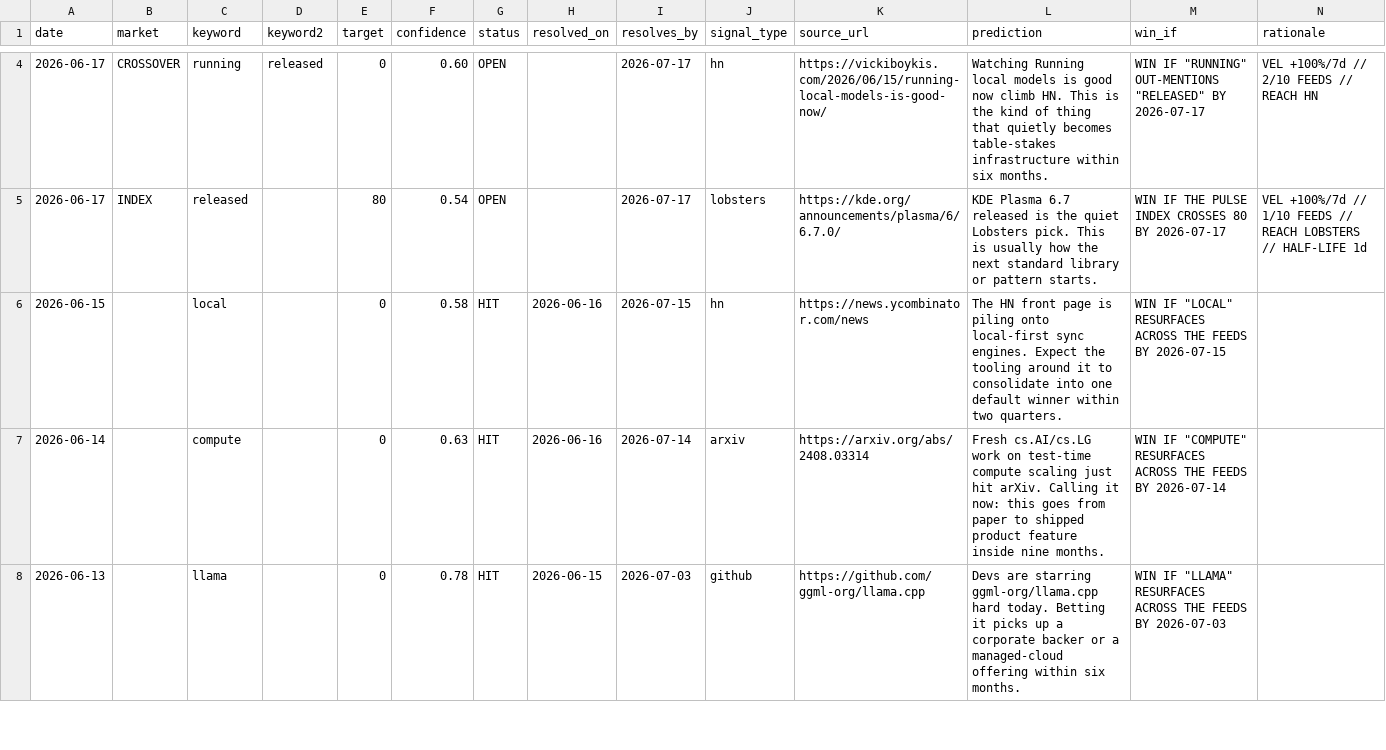
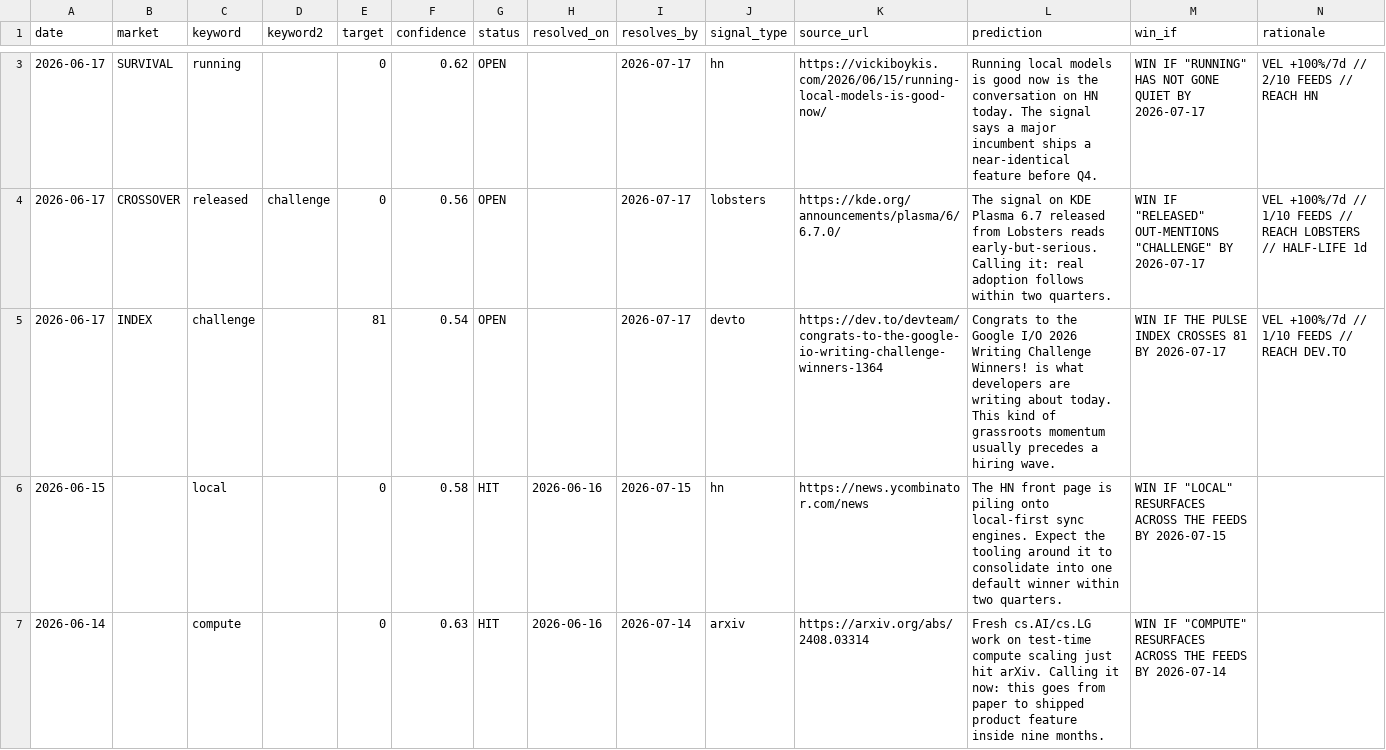
Before and after one commit to Mattbusel/tech-oracle, a CSV file: docs/dataset/predictions.csv, drawn as a sheet; only a part is shown, gaps mark what is left out; the shorter side is filled out with more unchanged rows; the diff covers the shown part only.

```diff
--- a/docs/dataset/predictions.csv
+++ b/docs/dataset/predictions.csv
@@ -4,3 +3,4 @@ date,market,keyword,keyword2,target,confidence,status,resolved_on,resolves_by,si
-"2026-06-17","CROSSOVER","running","released",0,0.60,"OPEN","","2026-07-17","hn","https://vickiboykis.com/2026/06/15/running-local-models-is-good-now/","Watching Running local models is good now climb HN. This is the kind of thing that quietly becomes table-stakes infrastructure within six months.","WIN IF ""RUNNING"" OUT-MENTIONS ""RELEASED"" BY 2026-07-17","VEL +100%/7d // 2/10 FEEDS // REACH HN"
-"2026-06-17","INDEX","released","",80,0.54,"OPEN","","2026-07-17","lobsters","https://kde.org/announcements/plasma/6/6.7.0/","KDE Plasma 6.7 released is the quiet Lobsters pick. This is usually how the next standard library or pattern starts.","WIN IF THE PULSE INDEX CROSSES 80 BY 2026-07-17","VEL +100%/7d // 1/10 FEEDS // REACH LOBSTERS // HALF-LIFE 1d"
+"2026-06-17","SURVIVAL","running","",0,0.62,"OPEN","","2026-07-17","hn","https://vickiboykis.com/2026/06/15/running-local-models-is-good-now/","Running local models is good now is the conversation on HN today. The signal says a major incumbent ships a near-identical feature before Q4.","WIN IF ""RUNNING"" HAS NOT GONE QUIET BY 2026-07-17","VEL +100%/7d // 2/10 FEEDS // REACH HN"
+"2026-06-17","CROSSOVER","released","challenge",0,0.56,"OPEN","","2026-07-17","lobsters","https://kde.org/announcements/plasma/6/6.7.0/","The signal on KDE Plasma 6.7 released from Lobsters reads early-but-serious. Calling it: real adoption follows within two quarters.","WIN IF ""RELEASED"" OUT-MENTIONS ""CHALLENGE"" BY 2026-07-17","VEL +100%/7d // 1/10 FEEDS // REACH LOBSTERS // HALF-LIFE 1d"
+"2026-06-17","INDEX","challenge","",81,0.54,"OPEN","","2026-07-17","devto","https://dev.to/devteam/congrats-to-the-google-io-writing-challenge-winners-1364","Congrats to the Google I/O 2026 Writing Challenge Winners! is what developers are writing about today. This kind of grassroots momentum usually precedes a hiring wave.","WIN IF THE PULSE INDEX CROSSES 81 BY 2026-07-17","VEL +100%/7d // 1/10 FEEDS // REACH DEV.TO"
 "2026-06-15","","local","",0,0.58,"HIT","2026-06-16","2026-07-15","hn","https://news.ycombinator.com/news","The HN front page is piling onto local-first sync engines. Expect the tooling around it to consolidate into one default winner within two quarters.","WIN IF ""LOCAL"" RESURFACES ACROSS THE FEEDS BY 2026-07-15",""
```
Also changed, not shown: 1 removed row and 5 edited cells elsewhere in this file, docs/dataset/diffusion.csv, 51 other files.
